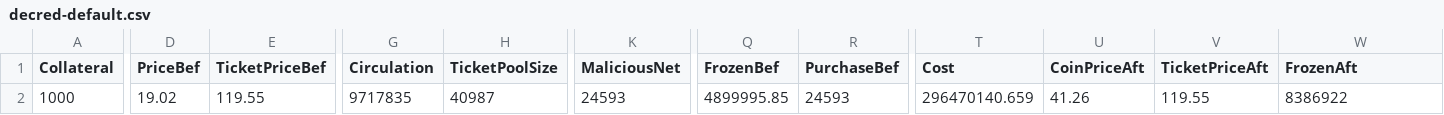
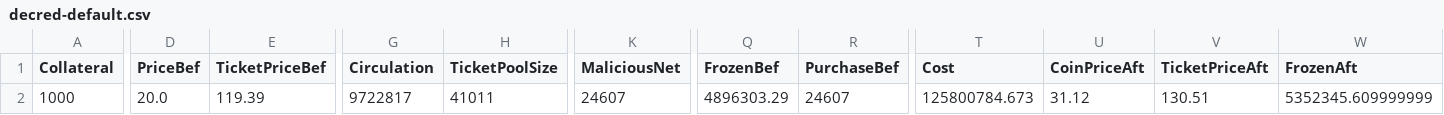
Before and after one commit to jkcso/Decentralised-Governance-Attacks, a CSV file: decred-default.csv, drawn as a sheet; only a part is shown, gaps mark what is left out; the diff covers the shown part only; the diff names each change by its address in the sheet, - before the commit and + after, or states it on an @@ line.

```diff
--- a/decred-default.csv
+++ b/decred-default.csv
-D2 (PriceBef): 19.02
+D2 (PriceBef): 20.0
-E2 (TicketPriceBef): 119.55
+E2 (TicketPriceBef): 119.39
-G2 (Circulation): 9717835
+G2 (Circulation): 9722817
-H2 (TicketPoolSize): 40987
+H2 (TicketPoolSize): 41011
-K2 (MaliciousNet): 24593
+K2 (MaliciousNet): 24607
-Q2 (FrozenBef): 4899995.85
+Q2 (FrozenBef): 4896303.29
-R2 (PurchaseBef): 24593
+R2 (PurchaseBef): 24607
-T2 (Cost): 296470140.659
+T2 (Cost): 125800784.673
-U2 (CoinPriceAft): 41.26
+U2 (CoinPriceAft): 31.12
-V2 (TicketPriceAft): 119.55
+V2 (TicketPriceAft): 130.51
-W2 (FrozenAft): 8386922
+W2 (FrozenAft): 5352345.609999999
```
Also changed, not shown: 5 edited cells elsewhere in this file, 3 other files.
